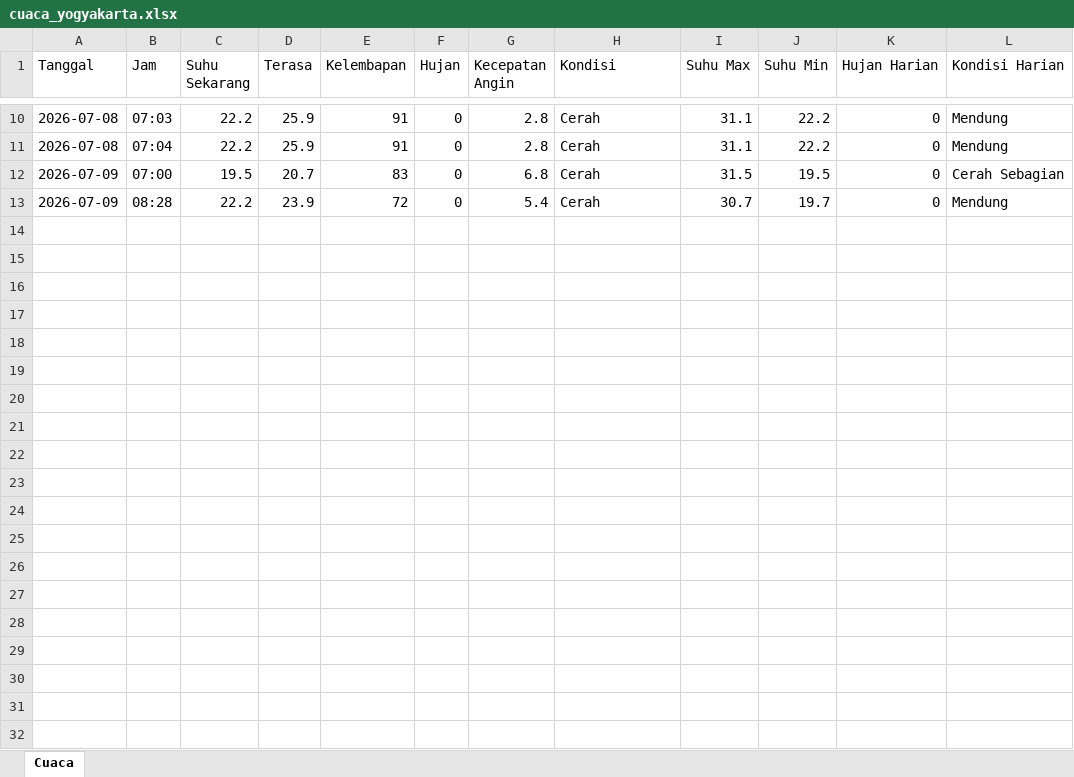
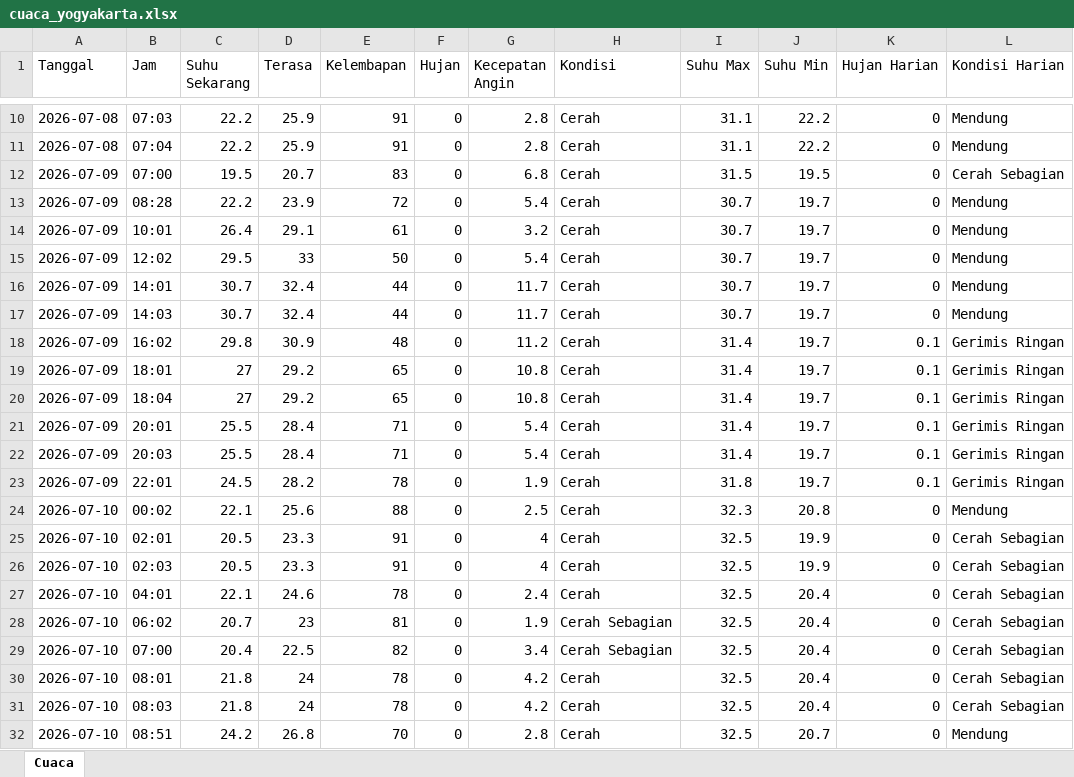
Before and after one commit to adiorany3/sembako-dashboard, an Excel workbook: data/cuaca_yogyakarta.xlsx, sheet Cuaca, drawn as a sheet; only a part is shown, gaps mark what is left out; values as stored, in another font and other column widths than the file's, no borders; the diff names each change by its address in the sheet, - before the commit and + after, or states it on an @@ line.

```diff
--- a/data/cuaca_yogyakarta.xlsx (sheet Cuaca)
+++ b/data/cuaca_yogyakarta.xlsx (sheet Cuaca)
+row 14: 2026-07-09 | 10:01 | 26.4 | 29.1 | 61 | 0 | 3.2 | Cerah | 30.7 | 19.7 | 0 | Mendung
+row 15: 2026-07-09 | 12:02 | 29.5 | 33 | 50 | 0 | 5.4 | Cerah | 30.7 | 19.7 | 0 | Mendung
+row 16: 2026-07-09 | 14:01 | 30.7 | 32.4 | 44 | 0 | 11.7 | Cerah | 30.7 | 19.7 | 0 | Mendung
+row 17: 2026-07-09 | 14:03 | 30.7 | 32.4 | 44 | 0 | 11.7 | Cerah | 30.7 | 19.7 | 0 | Mendung
+row 18: 2026-07-09 | 16:02 | 29.8 | 30.9 | 48 | 0 | 11.2 | Cerah | 31.4 | 19.7 | 0.1 | Gerimis Ringan
+row 19: 2026-07-09 | 18:01 | 27 | 29.2 | 65 | 0 | 10.8 | Cerah | 31.4 | 19.7 | 0.1 | Gerimis Ringan
+row 20: 2026-07-09 | 18:04 | 27 | 29.2 | 65 | 0 | 10.8 | Cerah | 31.4 | 19.7 | 0.1 | Gerimis Ringan
+row 21: 2026-07-09 | 20:01 | 25.5 | 28.4 | 71 | 0 | 5.4 | Cerah | 31.4 | 19.7 | 0.1 | Gerimis Ringan
+row 22: 2026-07-09 | 20:03 | 25.5 | 28.4 | 71 | 0 | 5.4 | Cerah | 31.4 | 19.7 | 0.1 | Gerimis Ringan
+row 23: 2026-07-09 | 22:01 | 24.5 | 28.2 | 78 | 0 | 1.9 | Cerah | 31.8 | 19.7 | 0.1 | Gerimis Ringan
+row 24: 2026-07-10 | 00:02 | 22.1 | 25.6 | 88 | 0 | 2.5 | Cerah | 32.3 | 20.8 | 0 | Mendung
+row 25: 2026-07-10 | 02:01 | 20.5 | 23.3 | 91 | 0 | 4 | Cerah | 32.5 | 19.9 | 0 | Cerah Sebagian
+row 26: 2026-07-10 | 02:03 | 20.5 | 23.3 | 91 | 0 | 4 | Cerah | 32.5 | 19.9 | 0 | Cerah Sebagian
+row 27: 2026-07-10 | 04:01 | 22.1 | 24.6 | 78 | 0 | 2.4 | Cerah | 32.5 | 20.4 | 0 | Cerah Sebagian
+row 28: 2026-07-10 | 06:02 | 20.7 | 23 | 81 | 0 | 1.9 | Cerah Sebagian | 32.5 | 20.4 | 0 | Cerah Sebagian
+row 29: 2026-07-10 | 07:00 | 20.4 | 22.5 | 82 | 0 | 3.4 | Cerah Sebagian | 32.5 | 20.4 | 0 | Cerah Sebagian
+row 30: 2026-07-10 | 08:01 | 21.8 | 24 | 78 | 0 | 4.2 | Cerah | 32.5 | 20.4 | 0 | Cerah Sebagian
+row 31: 2026-07-10 | 08:03 | 21.8 | 24 | 78 | 0 | 4.2 | Cerah | 32.5 | 20.4 | 0 | Cerah Sebagian
+row 32: 2026-07-10 | 08:51 | 24.2 | 26.8 | 70 | 0 | 2.8 | Cerah | 32.5 | 20.7 | 0 | Mendung
```
Also changed, not shown: data/crypto_monitor.xlsx, data/harga_emas.xlsx, 25 other files.
